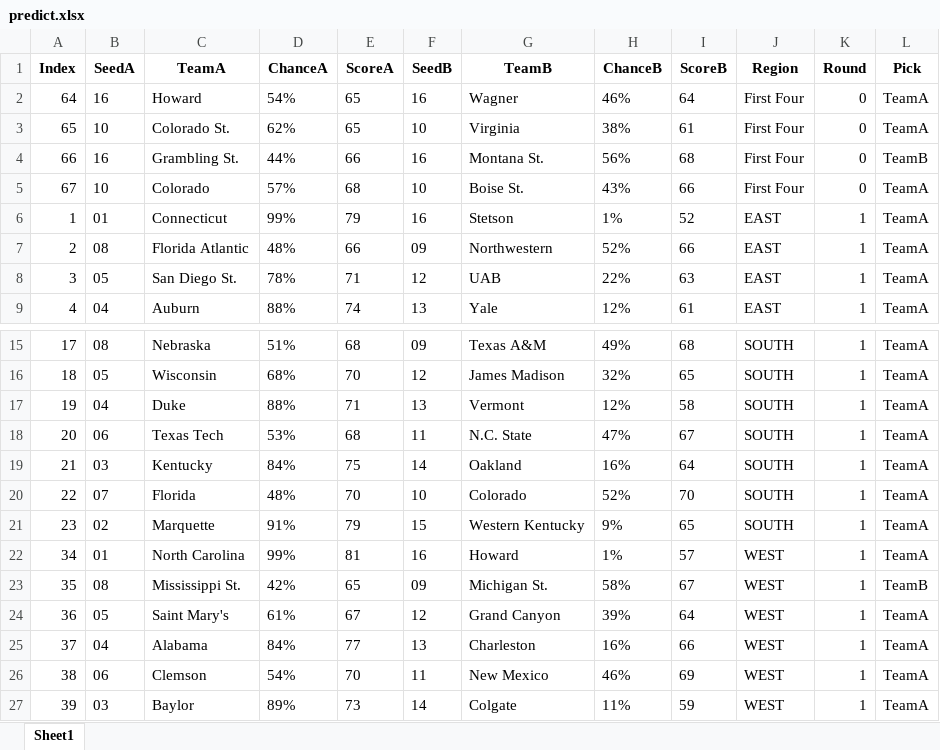
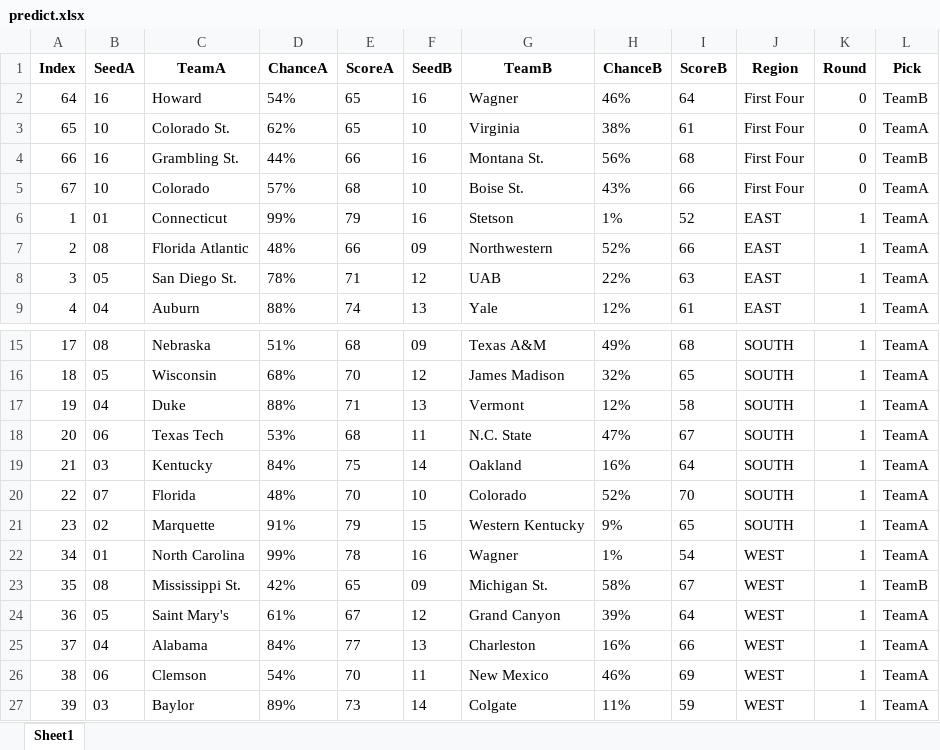
Before and after one commit to meprogrammerguy/pyMadness, an Excel workbook: predict.xlsx, sheet Sheet1, drawn as a sheet; only a part is shown, gaps mark what is left out; values as stored, in another font and other column widths than the file's, no borders; the diff names each change by its address in the sheet, - before the commit and + after, or states it on an @@ line.

```diff
--- a/predict.xlsx (sheet Sheet1)
+++ b/predict.xlsx (sheet Sheet1)
-L2 (Pick): TeamA
+L2 (Pick): TeamB
-E22 (ScoreA): 81
+E22 (ScoreA): 78
-G22 (TeamB): Howard
+G22 (TeamB): Wagner
-I22 (ScoreB): 57
+I22 (ScoreB): 54
```
Also changed, not shown: 1 other file.
